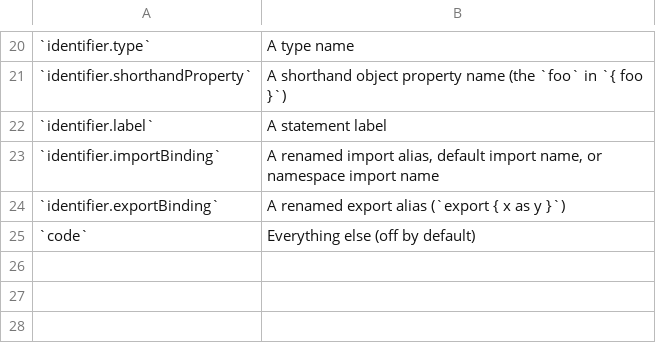
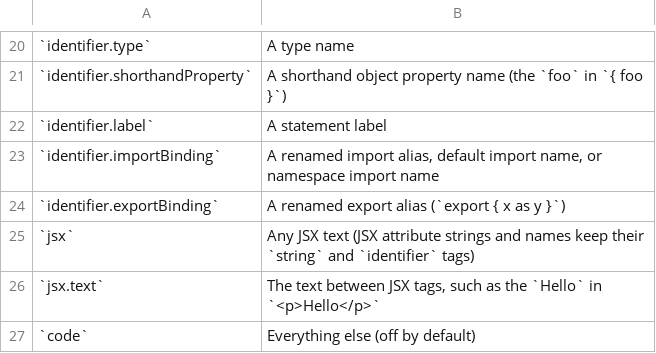
Before and after one commit to streetsidesoftware/cspell-parsers, a CSV file: packages/parser-javascript/docs/tags-table.csv, drawn as a sheet; only a part is shown, gaps mark what is left out; the diff names each change by its address in the sheet, - before the commit and + after, or states it on an @@ line.

Commit message:
feat(parser-typescript-tree-sitter): tag JSX text as jsx.text (#189)

```diff
--- a/packages/parser-javascript/docs/tags-table.csv
+++ b/packages/parser-javascript/docs/tags-table.csv
+row 25: `jsx` | Any JSX text (JSX attribute strings and names keep their `string` and `identifier` tags)
+row 26: `jsx.text` | The text between JSX tags, such as the `Hello` in `<p>Hello</p>`
```
Also changed, not shown: packages/parser-typescript-tree-sitter-wasm/docs/tags-table.csv, packages/parser-typescript-tree-sitter/docs/tags-table.csv, 21 other files.
